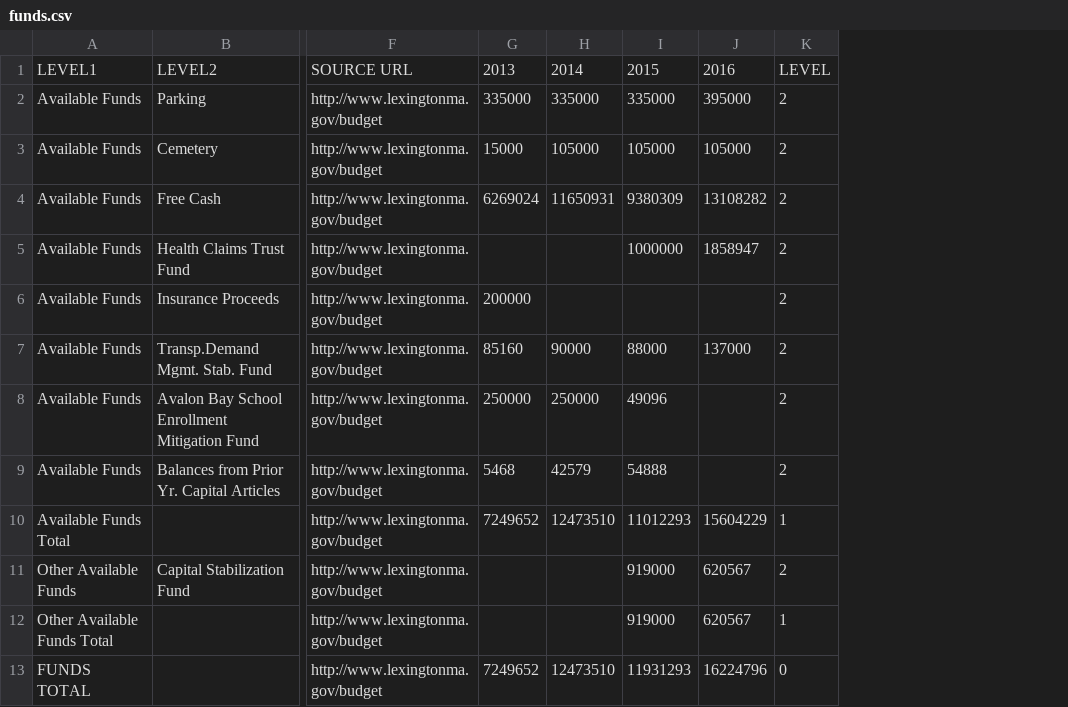
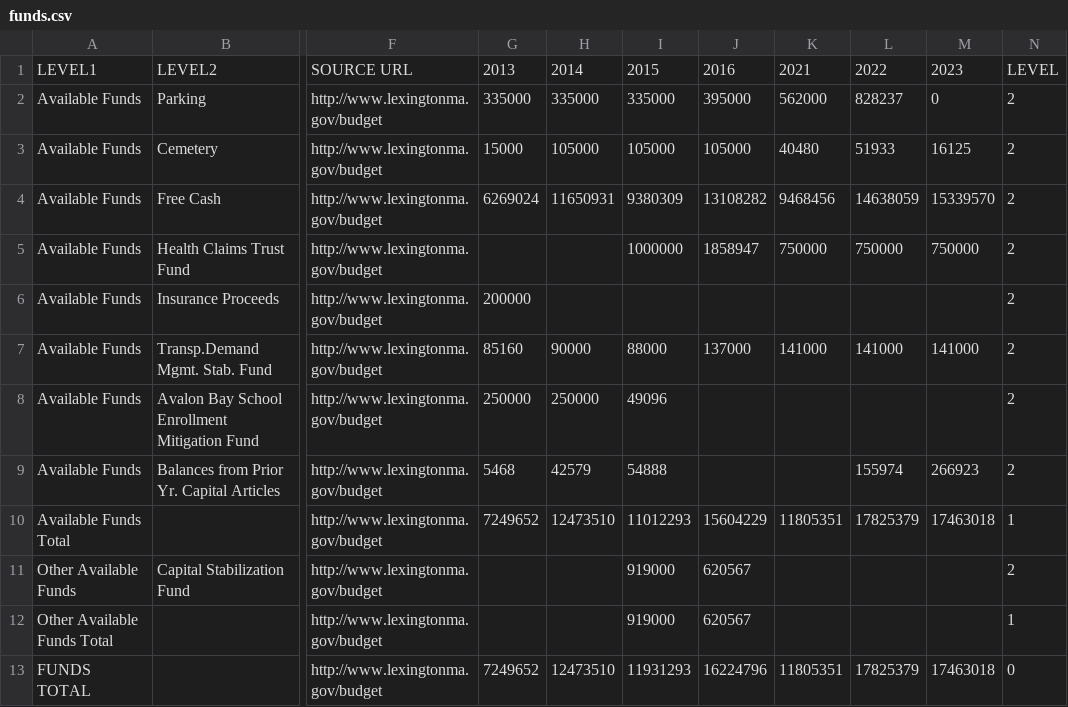
Before and after one commit to Project-Minuteman/Visual-Town-Budget, a CSV file: src/httpdocs/data/processing/funds.csv, drawn as a sheet; only a part is shown, gaps mark what is left out; the diff names each change by its address in the sheet, - before the commit and + after, or states it on an @@ line.

```diff
--- a/src/httpdocs/data/processing/funds.csv
+++ b/src/httpdocs/data/processing/funds.csv
+column K, rows 1-13: 2021 | 562000 | 40480 | 9468456 | 750000 |  | 141000 |  |  | 11805351 |  |  | 11805351
+column L, rows 1-13: 2022 | 828237 | 51933 | 14638059 | 750000 |  | 141000 |  | 155974 | 17825379 |  |  | 17825379
+column M, rows 1-13: 2023 | 0 | 16125 | 15339570 | 750000 |  | 141000 |  | 266923 | 17463018 |  |  | 17463018
```
Also changed, not shown: src/httpdocs/data/expenses.csv, src/httpdocs/data/glossary.csv, 9 other files.
